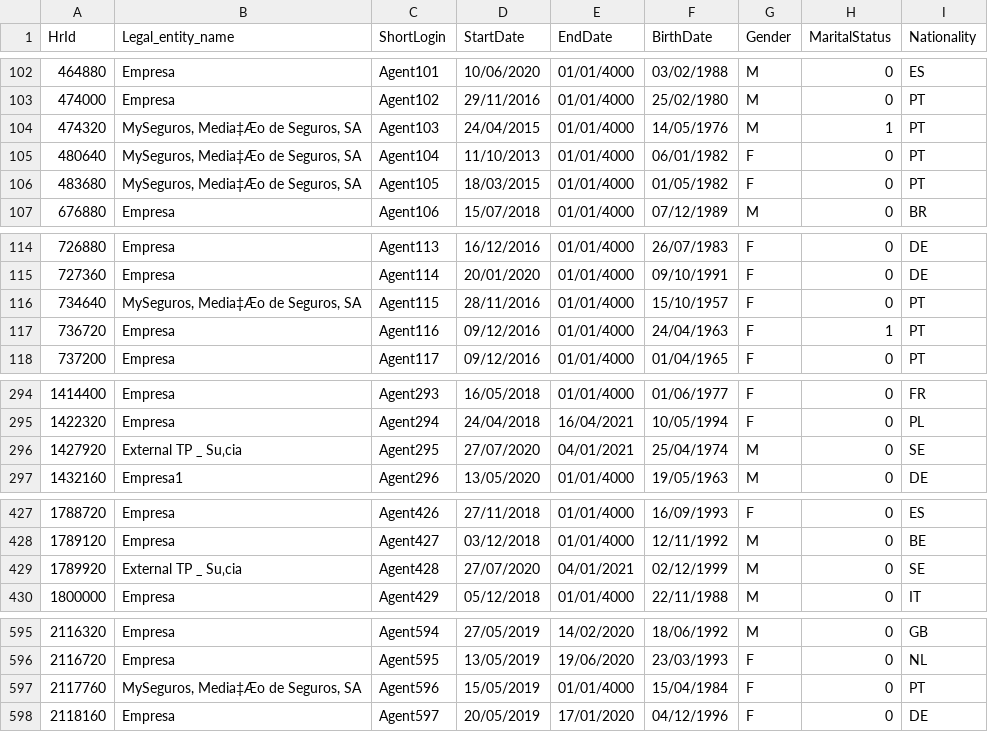
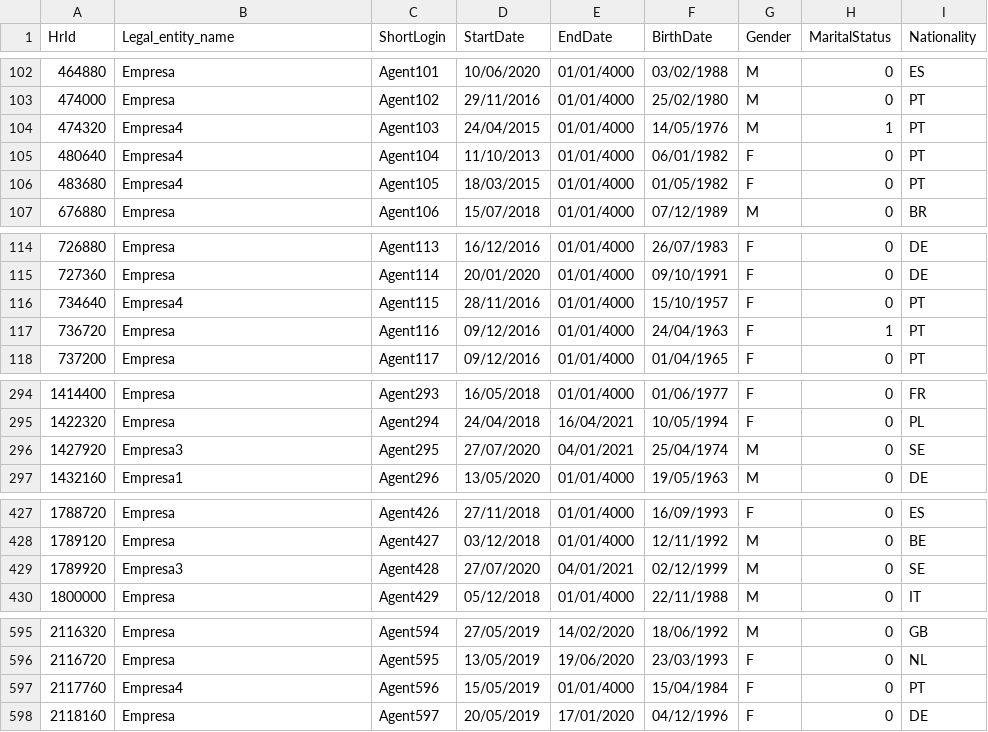
Before and after one commit to sergioIseg/ProjectoFinal, a CSV file: DimAgent.csv, drawn as a sheet; only a part is shown, gaps mark what is left out; the diff covers the shown part only; the diff names each change by its address in the sheet, - before the commit and + after, or states it on an @@ line.

Commit message:
Add files via upload

```diff
--- a/DimAgent.csv
+++ b/DimAgent.csv
-B104:B106 (Legal_entity_name): MySeguros, Media‡Æo de Seguros, SA
+B104:B106 (Legal_entity_name): Empresa4
-B116 (Legal_entity_name): MySeguros, Media‡Æo de Seguros, SA
+B116 (Legal_entity_name): Empresa4
-B296 (Legal_entity_name): External TP _ Su‚cia
+B296 (Legal_entity_name): Empresa3
-B429 (Legal_entity_name): External TP _ Su‚cia
+B429 (Legal_entity_name): Empresa3
-B597 (Legal_entity_name): MySeguros, Media‡Æo de Seguros, SA
+B597 (Legal_entity_name): Empresa4
```
Also changed, not shown: 2 edited cells elsewhere in this file.
